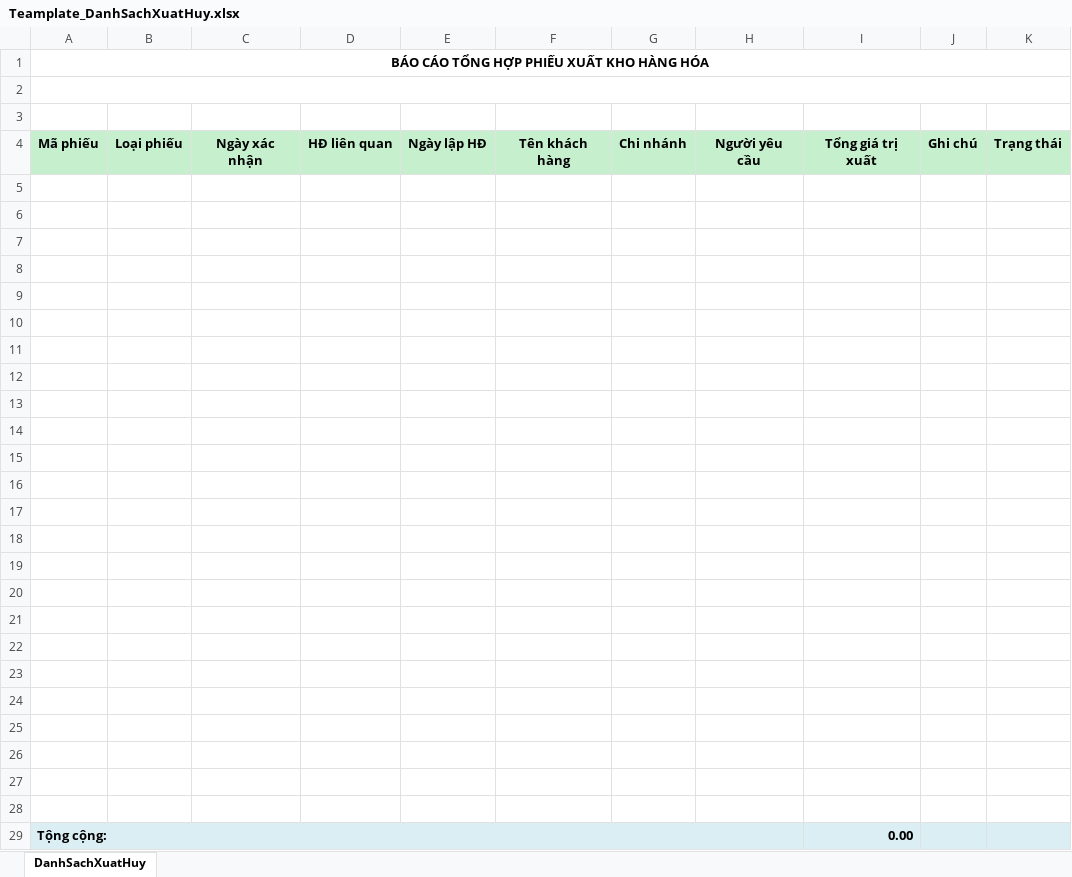
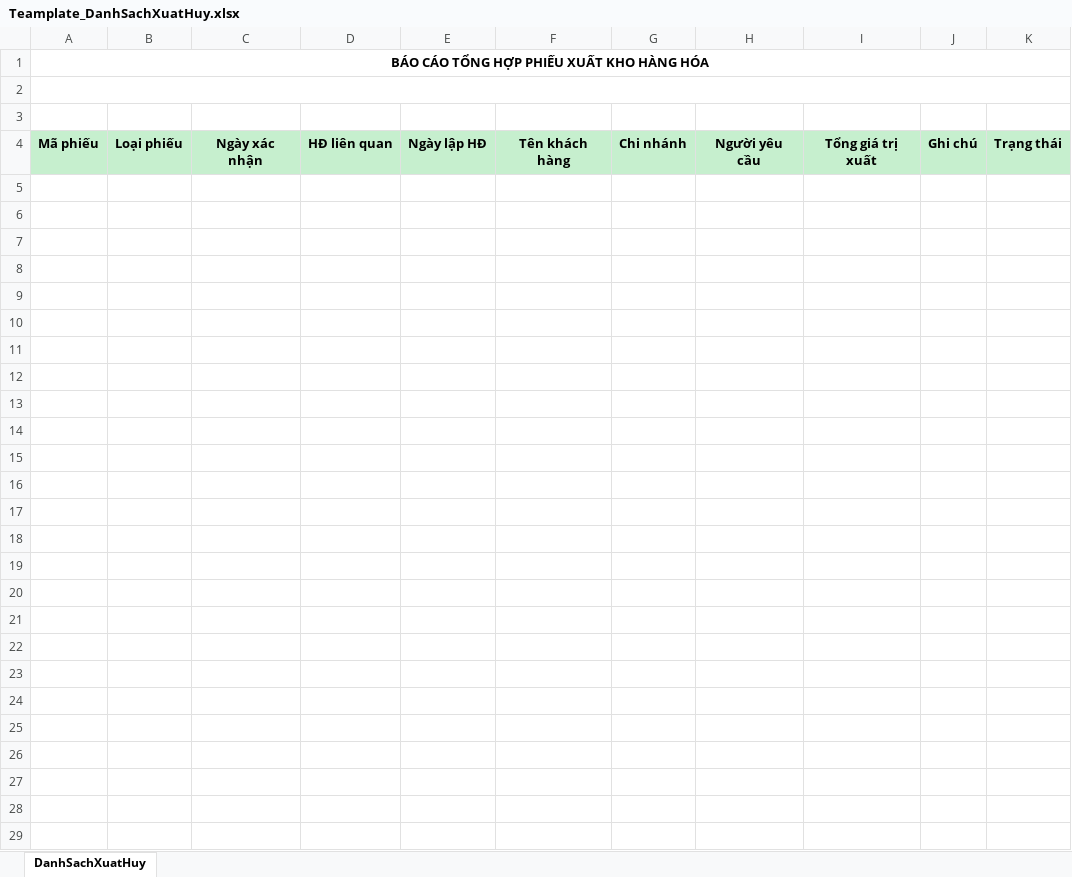
Before and after one commit to nhuongdt/KangJinDemo, an Excel workbook: banhang24/Template/ExportExcel/Teamplate_DanhSachXuatHuy.xlsx, sheet DanhSachXuatHuy, drawn as a sheet; values as stored, in another font and other column widths than the file's, no borders; the diff names each change by its address in the sheet, - before the commit and + after, or states it on an @@ line.

```diff
--- a/banhang24/Template/ExportExcel/Teamplate_DanhSachXuatHuy.xlsx (sheet DanhSachXuatHuy)
+++ b/banhang24/Template/ExportExcel/Teamplate_DanhSachXuatHuy.xlsx (sheet DanhSachXuatHuy)
-row 5: (empty)
-row 6: (empty)
-row 7: (empty)
-row 8: (empty)
-row 9: (empty)
-row 10: (empty)
-row 11: (empty)
-row 12: (empty)
-row 13: (empty)
-row 14: (empty)
-row 15: (empty)
-row 16: (empty)
-row 17: (empty)
-row 18: (empty)
-row 19: (empty)
-row 20: (empty)
-row 21: (empty)
-row 22: (empty)
-row 23: (empty)
-row 24: (empty)
-row 25: (empty)
-row 26: (empty)
-row 27: (empty)
-row 28: (empty)
-row 29: Tộng cộng: |  |  |  |  |  |  |  | 0.00
```
Also changed, not shown: banhang24/Template/ExportExcel/Teamplate_DanhSachKhachHang.xlsx, banhang24/Template/ExportExcel/Teamplate_GoiDichVu.xlsx, 21 other files.
